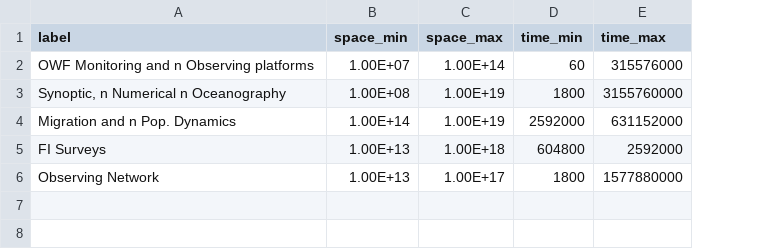
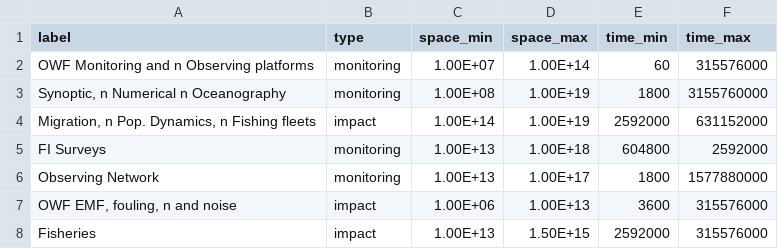
Before and after one commit to mhpob/OWF-flyways, a CSV file: data/scale_figure_data.csv, drawn as a sheet; the diff names each change by its address in the sheet, - before the commit and + after, or states it on an @@ line.

```diff
--- a/data/scale_figure_data.csv
+++ b/data/scale_figure_data.csv
+column B (type), rows 2-6: monitoring | monitoring | impact | monitoring | monitoring
-A4 (label): Migration and n Pop. Dynamics
+A4 (label): Migration, n Pop. Dynamics, n Fishing fleets
+row 7: OWF EMF, fouling, n and noise | impact | 1.00E+06 | 1.00E+13 | 3600 | 315576000
+row 8: Fisheries | impact | 1.00E+13 | 1.50E+15 | 2592000 | 315576000
```
Also changed, not shown: 1 other file.
